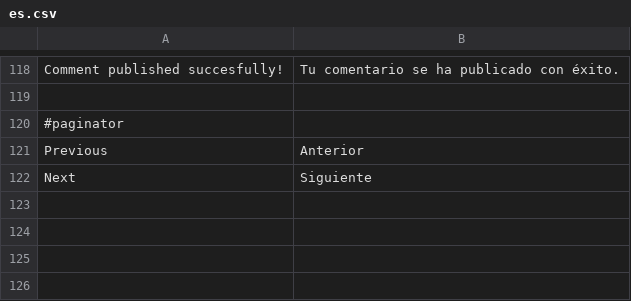
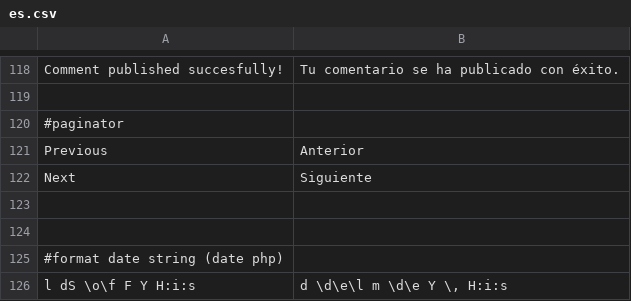
Before and after one commit to alabs/nolotiro, a CSV file: application/languages/es.csv, drawn as a sheet; only a part is shown, gaps mark what is left out; the diff names each change by its address in the sheet, - before the commit and + after, or states it on an @@ line.

```diff
--- a/application/languages/es.csv
+++ b/application/languages/es.csv
+row 123: (empty)
+row 124: (empty)
+row 125: #format date string (date php)
+row 126: l dS \o\f F Y H:i:s | d \d\e\l m \d\e Y \, H:i:s
```
Also changed, not shown: 6 other files.
